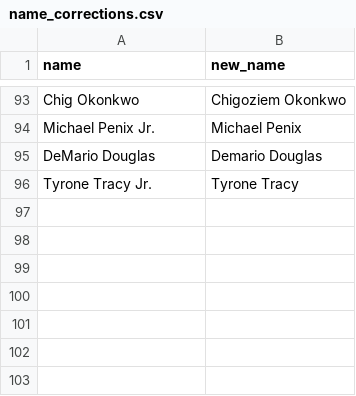
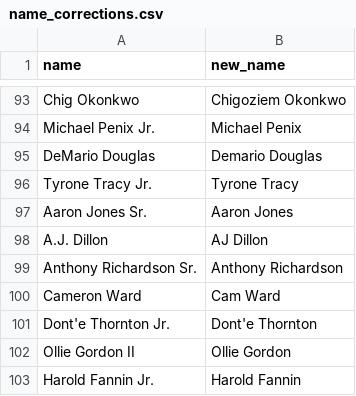
Before and after one commit to tefirman/fantasy-data, a CSV file: fantasyfb/name_corrections.csv, drawn as a sheet; only a part is shown, gaps mark what is left out; the diff names each change by its address in the sheet, - before the commit and + after, or states it on an @@ line.

Commit message:
Adding new name corrections for 2025 season

```diff
--- a/fantasyfb/name_corrections.csv
+++ b/fantasyfb/name_corrections.csv
+row 97: Aaron Jones Sr. | Aaron Jones
+row 98: A.J. Dillon | AJ Dillon
+row 99: Anthony Richardson Sr. | Anthony Richardson
+row 100: Cameron Ward | Cam Ward
+row 101: Dont'e Thornton Jr. | Dont'e Thornton
+row 102: Ollie Gordon II | Ollie Gordon
+row 103: Harold Fannin Jr. | Harold Fannin
```
